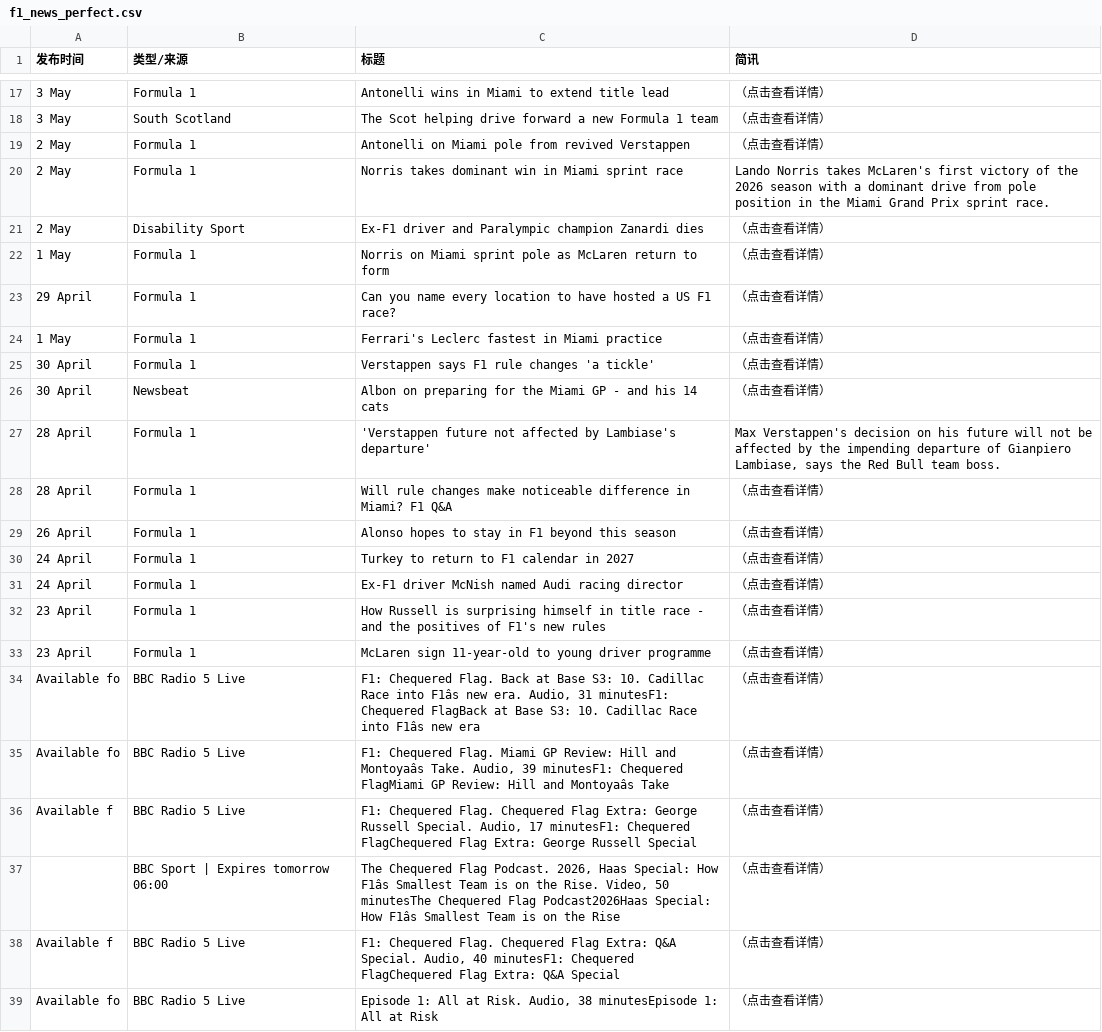
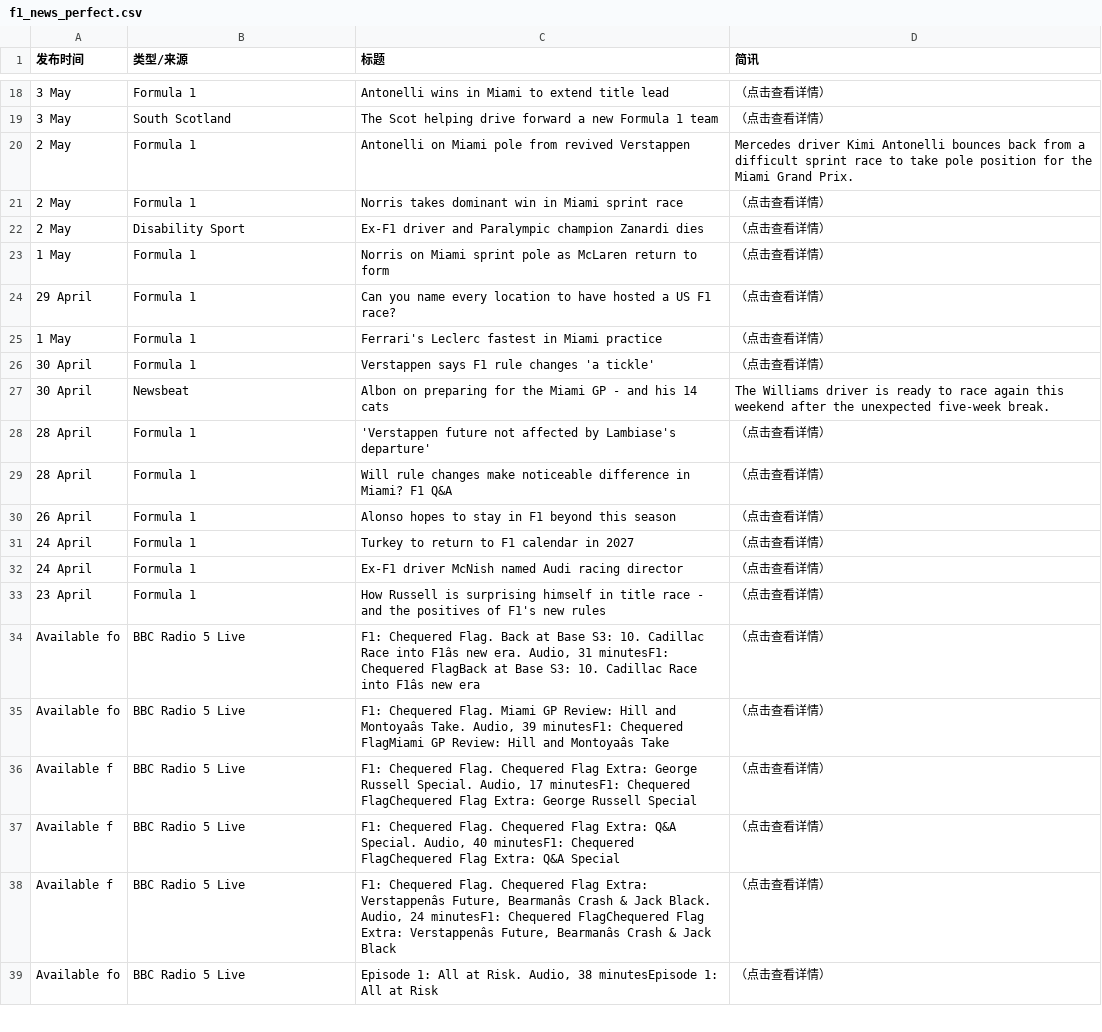
Before and after one commit to 202704948-design/bbc-f1-scraper, a CSV file: f1_news_perfect.csv, drawn as a sheet; only a part is shown, gaps mark what is left out; removed rows and columns are numbered as before the commit, all else as after; the diff covers the shown part only; the diff names each change by its address in the sheet, - before the commit and + after, or states it on an @@ line.

```diff
--- a/f1_news_perfect.csv
+++ b/f1_news_perfect.csv
-D20 (简讯): （点击查看详情）
+D20 (简讯): Mercedes driver Kimi Antonelli bounces back from a difficult sprint race to take pole position for the Miami Grand Prix.
-D21 (简讯): Lando Norris takes McLaren's first victory of the 2026 season with a dominant drive from pole position in the Miami Grand Prix sprint race.
+D21 (简讯): （点击查看详情）
-D27 (简讯): （点击查看详情）
+D27 (简讯): The Williams driver is ready to race again this weekend after the unexpected five-week break.
-D28 (简讯): Max Verstappen's decision on his future will not be affected by the impending departure of Gianpiero Lambiase, says the Red Bull team boss.
+D28 (简讯): （点击查看详情）
-row 33: 23 April | Formula 1 | McLaren sign 11-year-old to young driver programme | （点击查看详情）
-row 37:  | BBC Sport | Expires tomorrow 06:00 | The Chequered Flag Podcast. 2026, Haas Special: How F1âs Smallest Team is on the Rise. Video, 50 minutesThe Chequered Flag Podcast2026Haas Special: How F1âs Smallest Team is on the Rise | （点击查看详情）
+row 38: Available f | BBC Radio 5 Live | F1: Chequered Flag. Chequered Flag Extra: Verstappenâs Future, Bearmanâs Crash & Jack Black. Audio, 24 minutesF1: Chequered FlagChequered Flag Extra: Verstappenâs Future, Bearmanâs Crash & Jack Black | （点击查看详情）
```
Also changed, not shown: 3 added rows, 2 removed rows and 13 edited cells elsewhere in this file.
